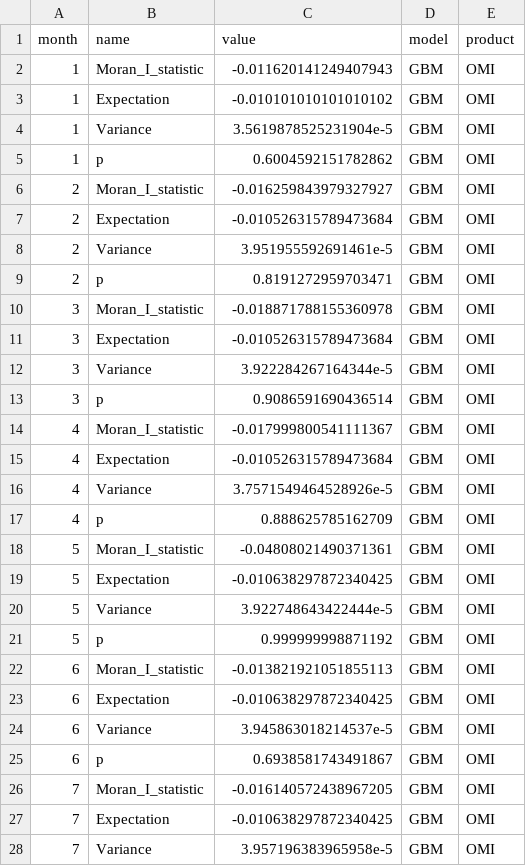
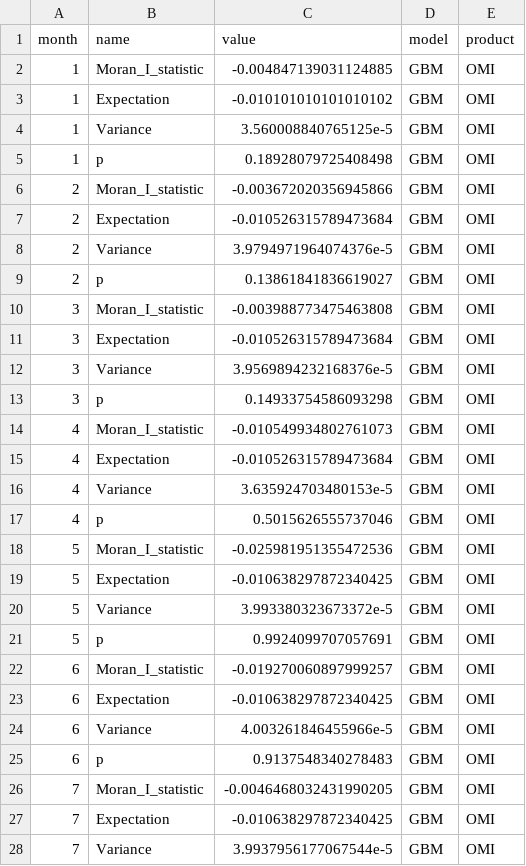
Before and after one commit to phineeeeeeeeeeeeeeeees/Masterarbeit, a CSV file: 3_results/output-data/model_monthly/Moran/month_GBM_OMI.csv, drawn as a sheet; only a part is shown; the diff covers the shown part only.

```diff
--- a/3_results/output-data/model_monthly/Moran/month_GBM_OMI.csv
+++ b/3_results/output-data/model_monthly/Moran/month_GBM_OMI.csv
@@ -1,28 +1,28 @@
 month,name,value,model,product
-1,Moran_I_statistic,-0.011620141249407943,GBM,OMI
+1,Moran_I_statistic,-0.004847139031124885,GBM,OMI
 1,Expectation,-0.010101010101010102,GBM,OMI
-1,Variance,3.5619878525231904e-5,GBM,OMI
-1,p,0.6004592151782862,GBM,OMI
-2,Moran_I_statistic,-0.016259843979327927,GBM,OMI
+1,Variance,3.560008840765125e-5,GBM,OMI
+1,p,0.18928079725408498,GBM,OMI
+2,Moran_I_statistic,-0.003672020356945866,GBM,OMI
 2,Expectation,-0.010526315789473684,GBM,OMI
-2,Variance,3.951955592691461e-5,GBM,OMI
-2,p,0.8191272959703471,GBM,OMI
-3,Moran_I_statistic,-0.018871788155360978,GBM,OMI
+2,Variance,3.9794971964074376e-5,GBM,OMI
+2,p,0.13861841836619027,GBM,OMI
+3,Moran_I_statistic,-0.003988773475463808,GBM,OMI
 3,Expectation,-0.010526315789473684,GBM,OMI
-3,Variance,3.922284267164344e-5,GBM,OMI
-3,p,0.9086591690436514,GBM,OMI
-4,Moran_I_statistic,-0.017999800541111367,GBM,OMI
+3,Variance,3.9569894232168376e-5,GBM,OMI
+3,p,0.14933754586093298,GBM,OMI
+4,Moran_I_statistic,-0.010549934802761073,GBM,OMI
 4,Expectation,-0.010526315789473684,GBM,OMI
-4,Variance,3.7571549464528926e-5,GBM,OMI
-4,p,0.888625785162709,GBM,OMI
-5,Moran_I_statistic,-0.04808021490371361,GBM,OMI
+4,Variance,3.635924703480153e-5,GBM,OMI
+4,p,0.5015626555737046,GBM,OMI
+5,Moran_I_statistic,-0.025981951355472536,GBM,OMI
 5,Expectation,-0.010638297872340425,GBM,OMI
-5,Variance,3.922748643422444e-5,GBM,OMI
-5,p,0.999999998871192,GBM,OMI
-6,Moran_I_statistic,-0.013821921051855113,GBM,OMI
+5,Variance,3.993380323673372e-5,GBM,OMI
+5,p,0.9924099707057691,GBM,OMI
+6,Moran_I_statistic,-0.019270060897999257,GBM,OMI
 6,Expectation,-0.010638297872340425,GBM,OMI
-6,Variance,3.945863018214537e-5,GBM,OMI
-6,p,0.6938581743491867,GBM,OMI
-7,Moran_I_statistic,-0.016140572438967205,GBM,OMI
+6,Variance,4.003261846455966e-5,GBM,OMI
+6,p,0.9137548340278483,GBM,OMI
+7,Moran_I_statistic,-0.0046468032431990205,GBM,OMI
 7,Expectation,-0.010638297872340425,GBM,OMI
-7,Variance,3.957196383965958e-5,GBM,OMI
+7,Variance,3.9937956177067544e-5,GBM,OMI
```
Also changed, not shown: 16 edited cells elsewhere in this file, 3_results/output-data/model_monthly/GBM_grid-search/hyper_evaluation.csv, 3_results/output-data/model_monthly/Moran/month_GBM_TROPOMI.csv, 26 other files.
